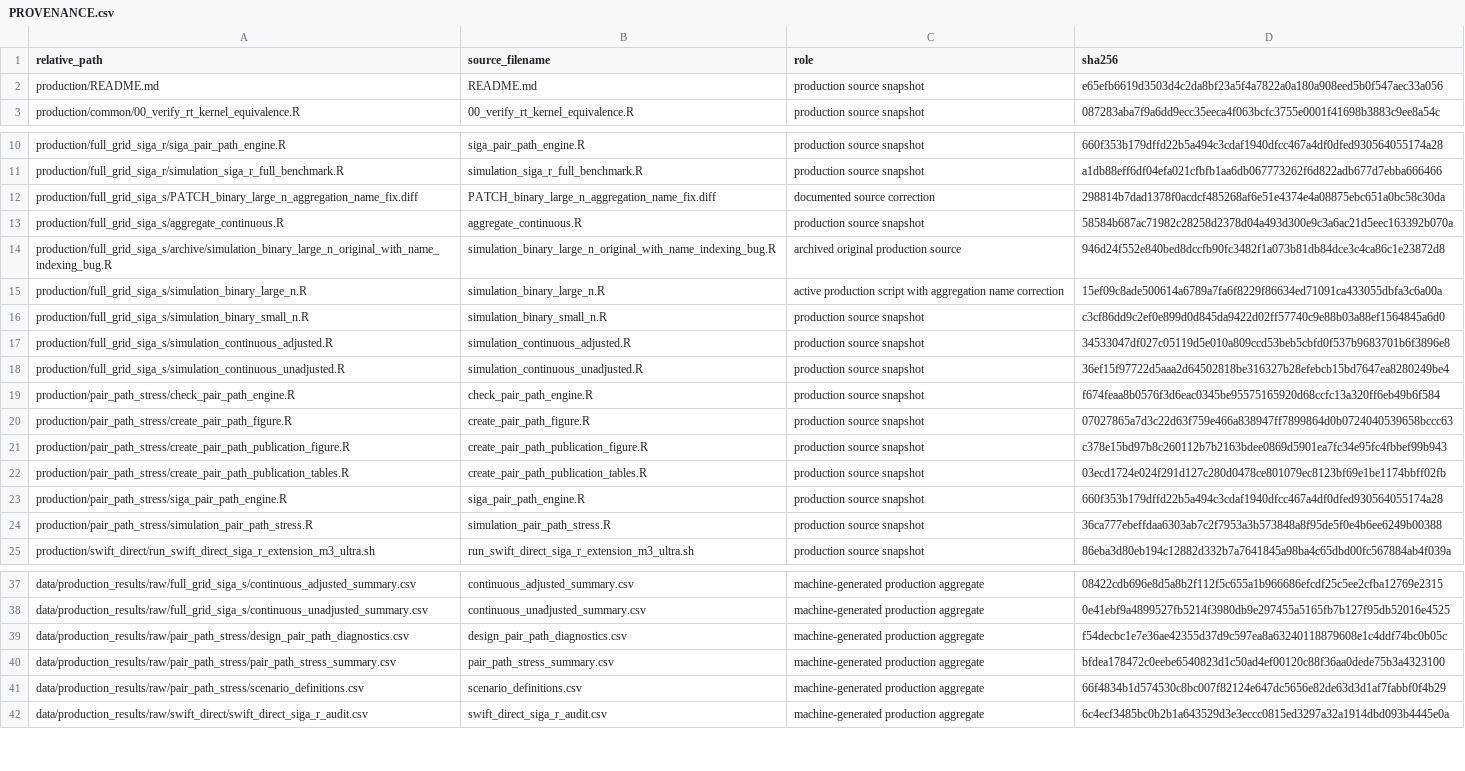
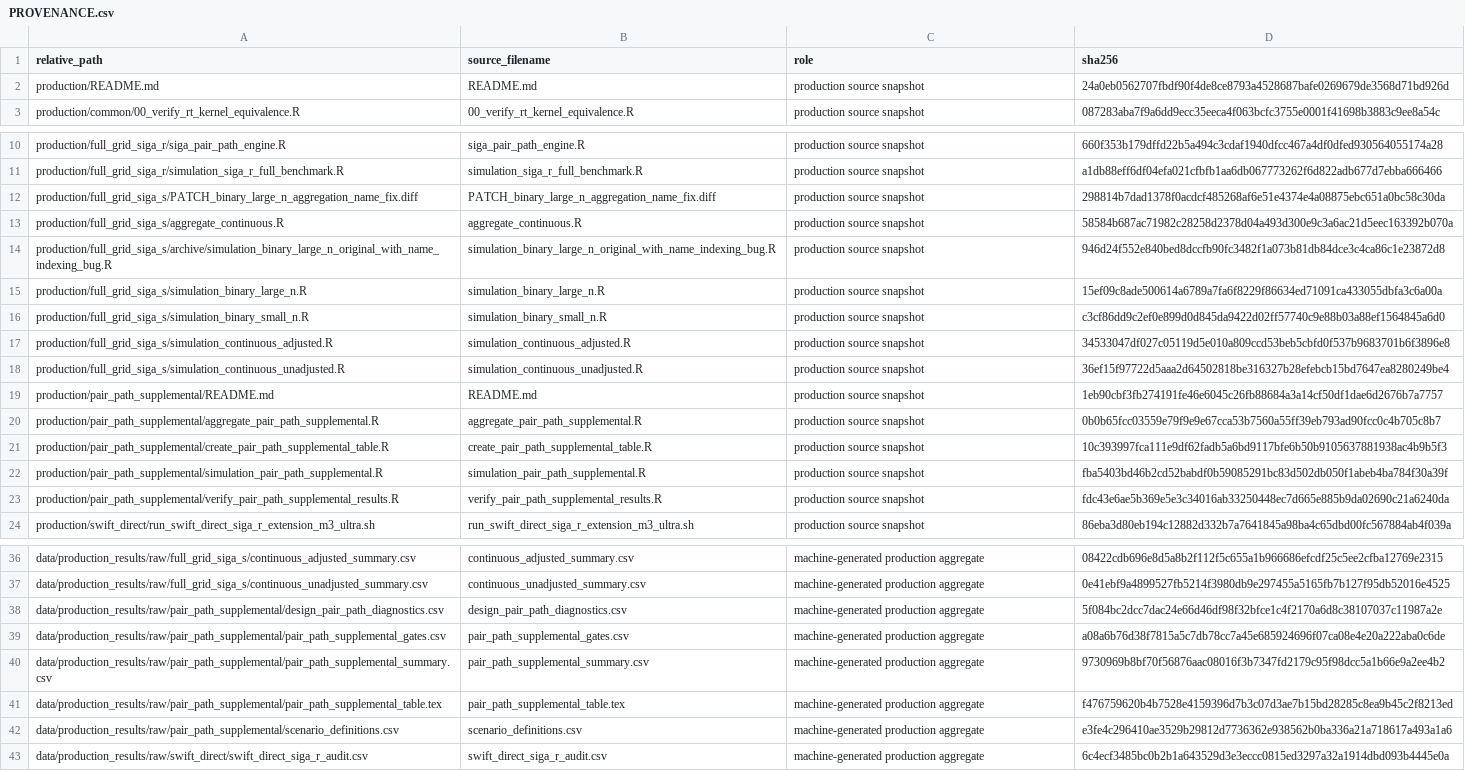
Before and after one commit to masahikoji/SIGA, a CSV file: PROVENANCE.csv, drawn as a sheet; only a part is shown, gaps mark what is left out; removed rows and columns are numbered as before the commit, all else as after; the diff names each change by its address in the sheet, - before the commit and + after, or states it on an @@ line.

```diff
--- a/PROVENANCE.csv
+++ b/PROVENANCE.csv
-D2 (sha256): e65efb6619d3503d4c2da8bf23a5f4a7822a0a180a908eed5b0f547aec33a056
+D2 (sha256): 24a0eb0562707fbdf90f4de8ce8793a4528687bafe0269679de3568d71bd926d
-C12 (role): documented source correction
+C12 (role): production source snapshot
-C14 (role): archived original production source
+C14 (role): production source snapshot
-C15 (role): active production script with aggregation name correction
+C15 (role): production source snapshot
-row 19: production/pair_path_stress/check_pair_path_engine.R | check_pair_path_engine.R | production source snapshot | f674feaa8b0576f3d6eac0345be95575165920d68ccfc13a320ff6eb49b6f584
-row 20: production/pair_path_stress/create_pair_path_figure.R | create_pair_path_figure.R | production source snapshot | 07027865a7d3c22d63f759e466a838947ff7899864d0b0724040539658bccc63
+row 19: production/pair_path_supplemental/README.md | README.md | production source snapshot | 1eb90cbf3fb274191fe46e6045c26fb88684a3a14cf50df1dae6d2676b7a7757
-A20 (relative_path): production/pair_path_stress/create_pair_path_publication_figure.R
+A20 (relative_path): production/pair_path_supplemental/aggregate_pair_path_supplemental.R
-B20 (source_filename): create_pair_path_publication_figure.R
+B20 (source_filename): aggregate_pair_path_supplemental.R
-D20 (sha256): c378e15bd97b8c260112b7b2163bdee0869d5901ea7fc34e95fc4fbbef99b943
+D20 (sha256): 0b0b65fcc03559e79f9e9e67cca53b7560a55ff39eb793ad90fcc0c4b705c8b7
-A21 (relative_path): production/pair_path_stress/create_pair_path_publication_tables.R
+A21 (relative_path): production/pair_path_supplemental/create_pair_path_supplemental_table.R
-B21 (source_filename): create_pair_path_publication_tables.R
+B21 (source_filename): create_pair_path_supplemental_table.R
-D21 (sha256): 03ecd1724e024f291d127c280d0478ce801079ec8123bf69e1be1174bbff02fb
+D21 (sha256): 10c393997fca111e9df62fadb5a6bd9117bfe6b50b9105637881938ac4b9b5f3
-A22 (relative_path): production/pair_path_stress/siga_pair_path_engine.R
+A22 (relative_path): production/pair_path_supplemental/simulation_pair_path_supplemental.R
-B22 (source_filename): siga_pair_path_engine.R
+B22 (source_filename): simulation_pair_path_supplemental.R
-D22 (sha256): 660f353b179dffd22b5a494c3cdaf1940dfcc467a4df0dfed930564055174a28
+D22 (sha256): fba5403bd46b2cd52babdf0b59085291bc83d502db050f1abeb4ba784f30a39f
-A23 (relative_path): production/pair_path_stress/simulation_pair_path_stress.R
+A23 (relative_path): production/pair_path_supplemental/verify_pair_path_supplemental_results.R
-B23 (source_filename): simulation_pair_path_stress.R
+B23 (source_filename): verify_pair_path_supplemental_results.R
-D23 (sha256): 36ca777ebeffdaa6303ab7c2f7953a3b573848a8f95de5f0e4b6ee6249b00388
+D23 (sha256): fdc43e6ae5b369e5e3c34016ab33250448ec7d665e885b9da02690c21a6240da
-A38 (relative_path): data/production_results/raw/pair_path_stress/design_pair_path_diagnostics.csv
+A38 (relative_path): data/production_results/raw/pair_path_supplemental/design_pair_path_diagnostics.csv
-D38 (sha256): f54decbc1e7e36ae42355d37d9c597ea8a63240118879608e1c4ddf74bc0b05c
+D38 (sha256): 5f084bc2dcc7dac24e66d46df98f32bfce1c4f2170a6d8c38107037c11987a2e
+row 39: data/production_results/raw/pair_path_supplemental/pair_path_supplemental_gates.csv | pair_path_supplemental_gates.csv | machine-generated production aggregate | a08a6b76d38f7815a5c7db78cc7a45e685924696f07ca08e4e20a222aba0c6de
-A40 (relative_path): data/production_results/raw/pair_path_stress/pair_path_stress_summary.csv
+A40 (relative_path): data/production_results/raw/pair_path_supplemental/pair_path_supplemental_summary.csv
-B40 (source_filename): pair_path_stress_summary.csv
+B40 (source_filename): pair_path_supplemental_summary.csv
-D40 (sha256): bfdea178472c0eebe6540823d1c50ad4ef00120c88f36aa0dede75b3a4323100
+D40 (sha256): 9730969b8bf70f56876aac08016f3b7347fd2179c95f98dcc5a1b66e9a2ee4b2
+row 41: data/production_results/raw/pair_path_supplemental/pair_path_supplemental_table.tex | pair_path_supplemental_table.tex | machine-generated production aggregate | f476759620b4b7528e4159396d7b3c07d3ae7b15bd28285c8ea9b45c2f8213ed
-A42 (relative_path): data/production_results/raw/pair_path_stress/scenario_definitions.csv
+A42 (relative_path): data/production_results/raw/pair_path_supplemental/scenario_definitions.csv
-D42 (sha256): 66f4834b1d574530c8bc007f82124e647dc5656e82de63d3d1af7fabbf0f4b29
+D42 (sha256): e3fe4c296410ae3529b29812d7736362e938562b0ba336a21a718617a493a1a6
```
Also changed, not shown: 24 other files.
